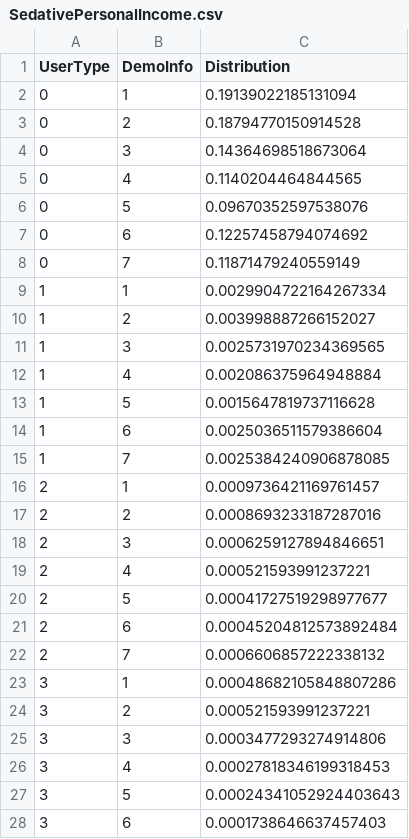
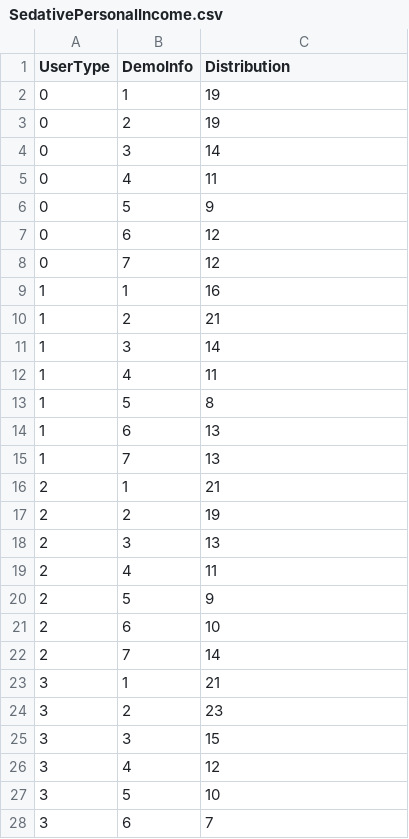
Before and after one commit to Danisodu/Information-Visualization, a CSV file: SedativePersonalIncome.csv, drawn as a sheet; only a part is shown; the diff covers the shown part only.

```diff
--- a/SedativePersonalIncome.csv
+++ b/SedativePersonalIncome.csv
@@ -1,28 +1,28 @@
 UserType,DemoInfo,Distribution
-0,1,0.19139022185131094
-0,2,0.18794770150914528
-0,3,0.14364698518673064
-0,4,0.1140204464844565
-0,5,0.09670352597538076
-0,6,0.12257458794074692
-0,7,0.11871479240559149
-1,1,0.0029904722164267334
-1,2,0.003998887266152027
-1,3,0.0025731970234369565
-1,4,0.002086375964948884
-1,5,0.0015647819737116628
-1,6,0.0025036511579386604
-1,7,0.0025384240906878085
-2,1,0.0009736421169761457
-2,2,0.0008693233187287016
-2,3,0.0006259127894846651
-2,4,0.000521593991237221
-2,5,0.00041727519298977677
-2,6,0.00045204812573892484
-2,7,0.0006606857222338132
-3,1,0.00048682105848807286
-3,2,0.000521593991237221
-3,3,0.0003477293274914806
-3,4,0.00027818346199318453
-3,5,0.00024341052924403643
-3,6,0.0001738646637457403
+0,1,19
+0,2,19
+0,3,14
+0,4,11
+0,5,9
+0,6,12
+0,7,12
+1,1,16
+1,2,21
+1,3,14
+1,4,11
+1,5,8
+1,6,13
+1,7,13
+2,1,21
+2,2,19
+2,3,13
+2,4,11
+2,5,9
+2,6,10
+2,7,14
+3,1,21
+3,2,23
+3,3,15
+3,4,12
+3,5,10
+3,6,7
```
Also changed, not shown: 1 edited cell elsewhere in this file, CocainePersonalIncome.csv, HallucinogenPersonalIncome.csv, 48 other files.
